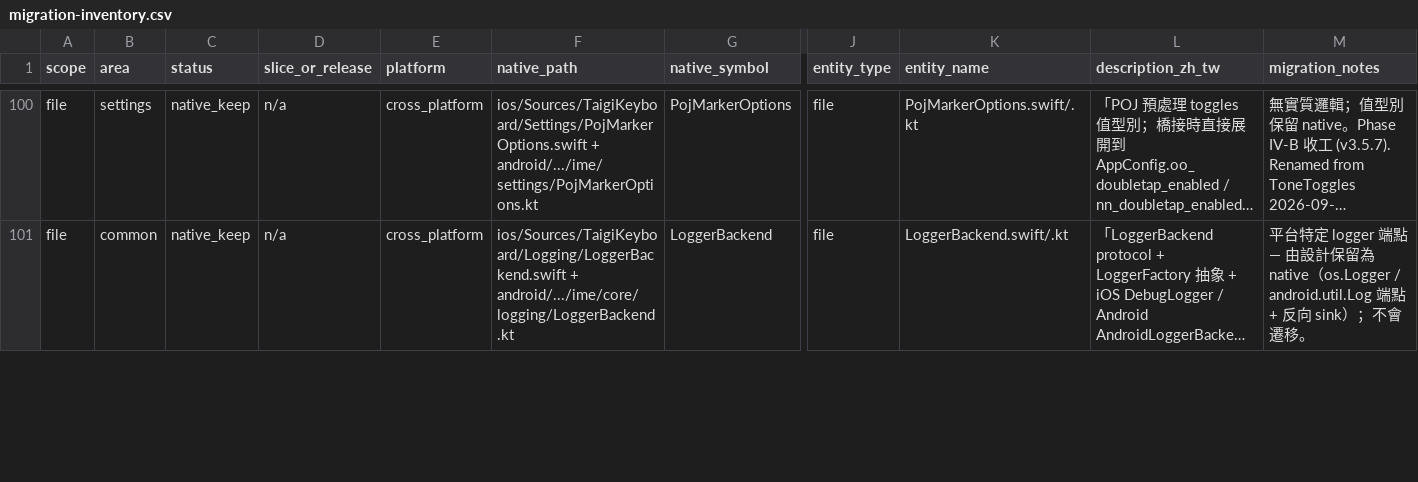
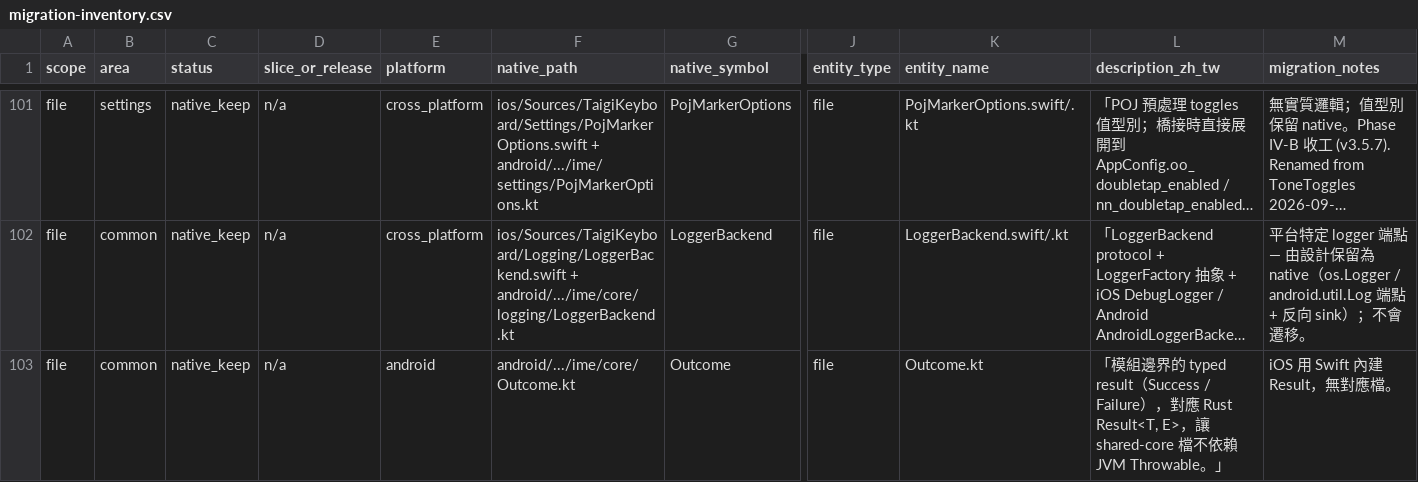
Before and after one commit to yapinxxx/taigikeyboard, a CSV file: docs/engine/migration-inventory.csv, drawn as a sheet; only a part is shown, gaps mark what is left out; long unchanged cells end in …; rows hold the shown columns only; the diff covers the shown part only; the diff names each change by its address in the sheet, - before the commit and + after, or states it on an @@ line.

```diff
--- a/docs/engine/migration-inventory.csv
+++ b/docs/engine/migration-inventory.csv
+row 103: file | common | native_keep | n/a | android | android/.../ime/core/Outcome.kt | Outcome | file | Outcome.kt | 「模組邊界的 typed result（Success / Failure），對應 Rust Result<T, E>，讓 shared-core 檔不依賴 JVM Throwable。」 | iOS 用 Swift 內建 Result，無對應檔。
```
Also changed, not shown: 1 added row, 1 removed row and 15 edited cells elsewhere in this file, 11 other files.
